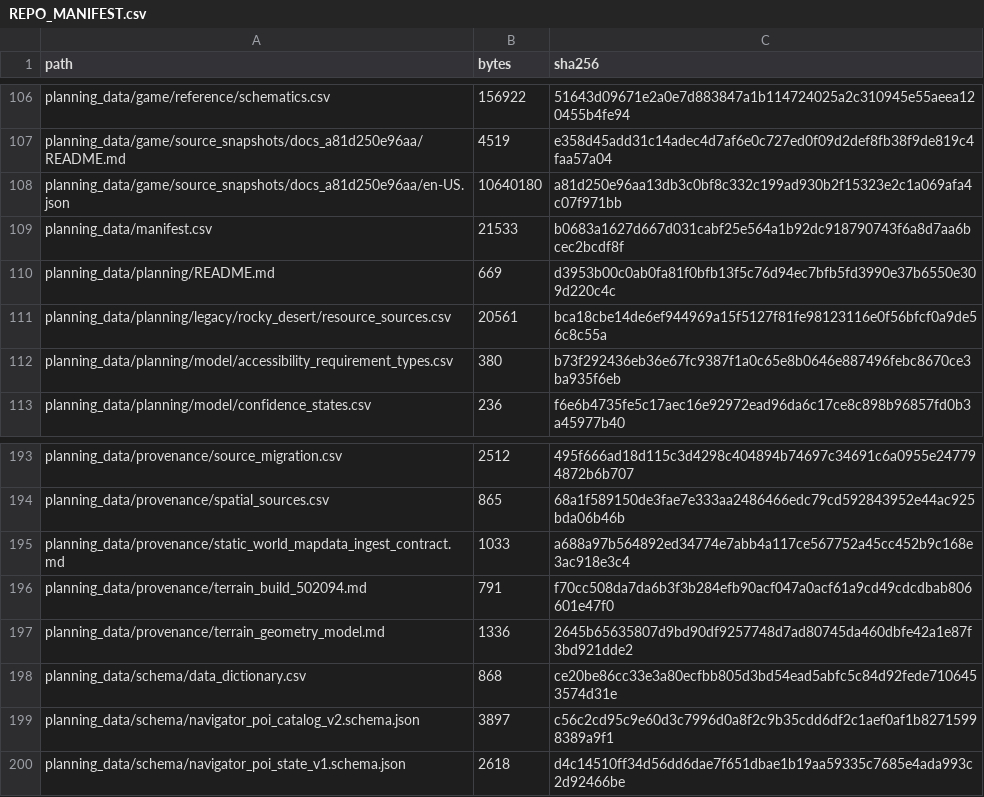
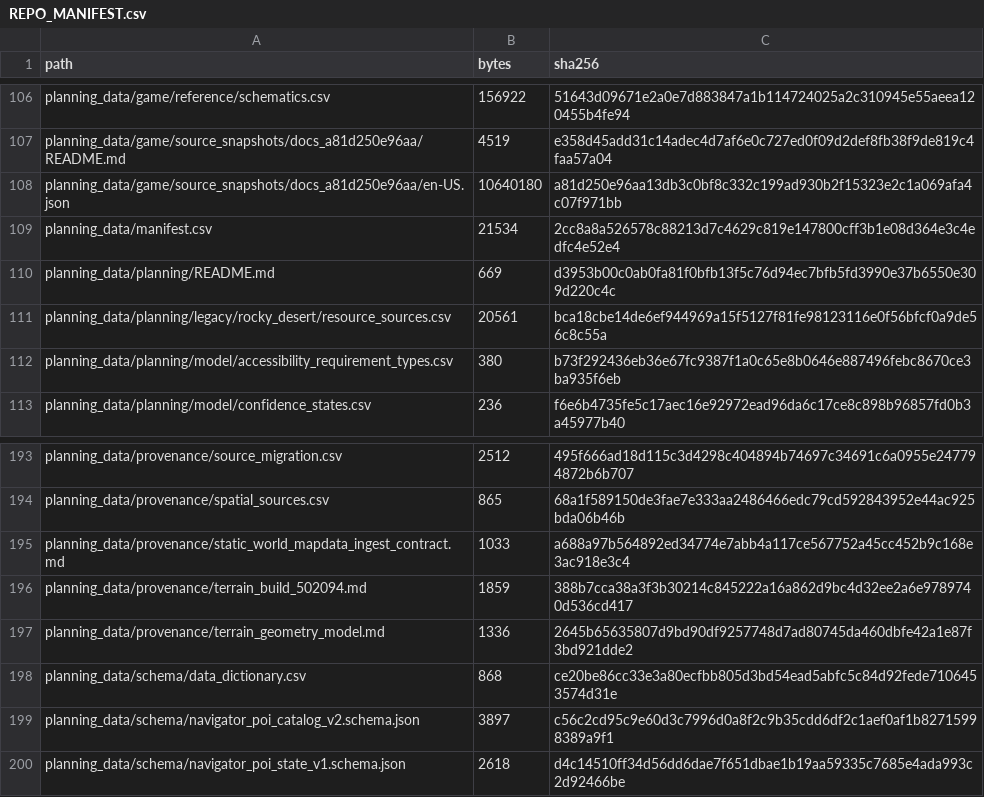
Before and after one commit to GMcDowellJr/satisfactory_progression_planner, a CSV file: REPO_MANIFEST.csv, drawn as a sheet; only a part is shown, gaps mark what is left out.

```diff
--- a/REPO_MANIFEST.csv
+++ b/REPO_MANIFEST.csv
@@ -108,3 +108,3 @@ planning_data/game/source_snapshots/docs_a81d250e96aa/README.md,4519,e358d45add3
 planning_data/game/source_snapshots/docs_a81d250e96aa/en-US.json,10640180,a81d250e96aa13db3c0bf8c332c199ad930b2f15323e2c1a069afa4c07f971bb
-planning_data/manifest.csv,21533,b0683a1627d667d031cabf25e564a1b92dc918790743f6a8d7aa6bcec2bcdf8f
+planning_data/manifest.csv,21534,2cc8a8a526578c88213d7c4629c819e147800cff3b1e08d364e3c4edfc4e52e4
 planning_data/planning/README.md,669,d3953b00c0ab0fa81f0bfb13f5c76d94ec7bfb5fd3990e37b6550e309d220c4c
@@ -195,3 +195,3 @@ planning_data/provenance/spatial_sources.csv,865,68a1f589150de3fae7e333aa2486466
 planning_data/provenance/static_world_mapdata_ingest_contract.md,1033,a688a97b564892ed34774e7abb4a117ce567752a45cc452b9c168e3ac918e3c4
-planning_data/provenance/terrain_build_502094.md,791,f70cc508da7da6b3f3b284efb90acf047a0acf61a9cd49cdcdbab806601e47f0
+planning_data/provenance/terrain_build_502094.md,1859,388b7cca38a3f3b30214c845222a16a862d9bc4d32ee2a6e9789740d536cd417
 planning_data/provenance/terrain_geometry_model.md,1336,2645b65635807d9bd90df9257748d7ad80745da460dbfe42a1e87f3bd921dde2
```
Also changed, not shown: planning_data/manifest.csv.
